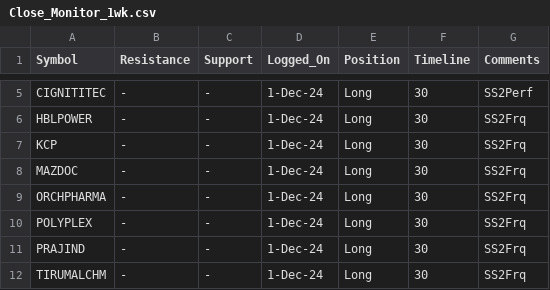
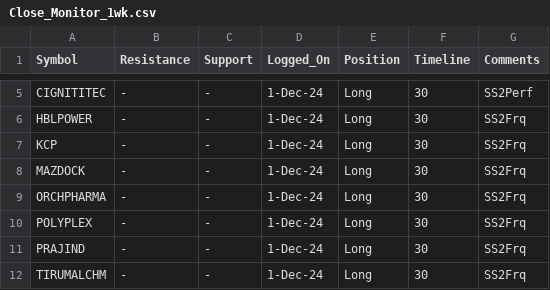
Before and after one commit to vishaln90/public_rep, a CSV file: Close_Monitor_1wk.csv, drawn as a sheet; only a part is shown, gaps mark what is left out.

Commit message:
Update Close_Monitor_1wk.csv

```diff
--- a/Close_Monitor_1wk.csv
+++ b/Close_Monitor_1wk.csv
@@ -7,3 +7,3 @@ HBLPOWER,-,-,1-Dec-24,Long,30,SS2Frq
 KCP,-,-,1-Dec-24,Long,30,SS2Frq
-MAZDOC,-,-,1-Dec-24,Long,30,SS2Frq
+MAZDOCK,-,-,1-Dec-24,Long,30,SS2Frq
 ORCHPHARMA,-,-,1-Dec-24,Long,30,SS2Frq
```
